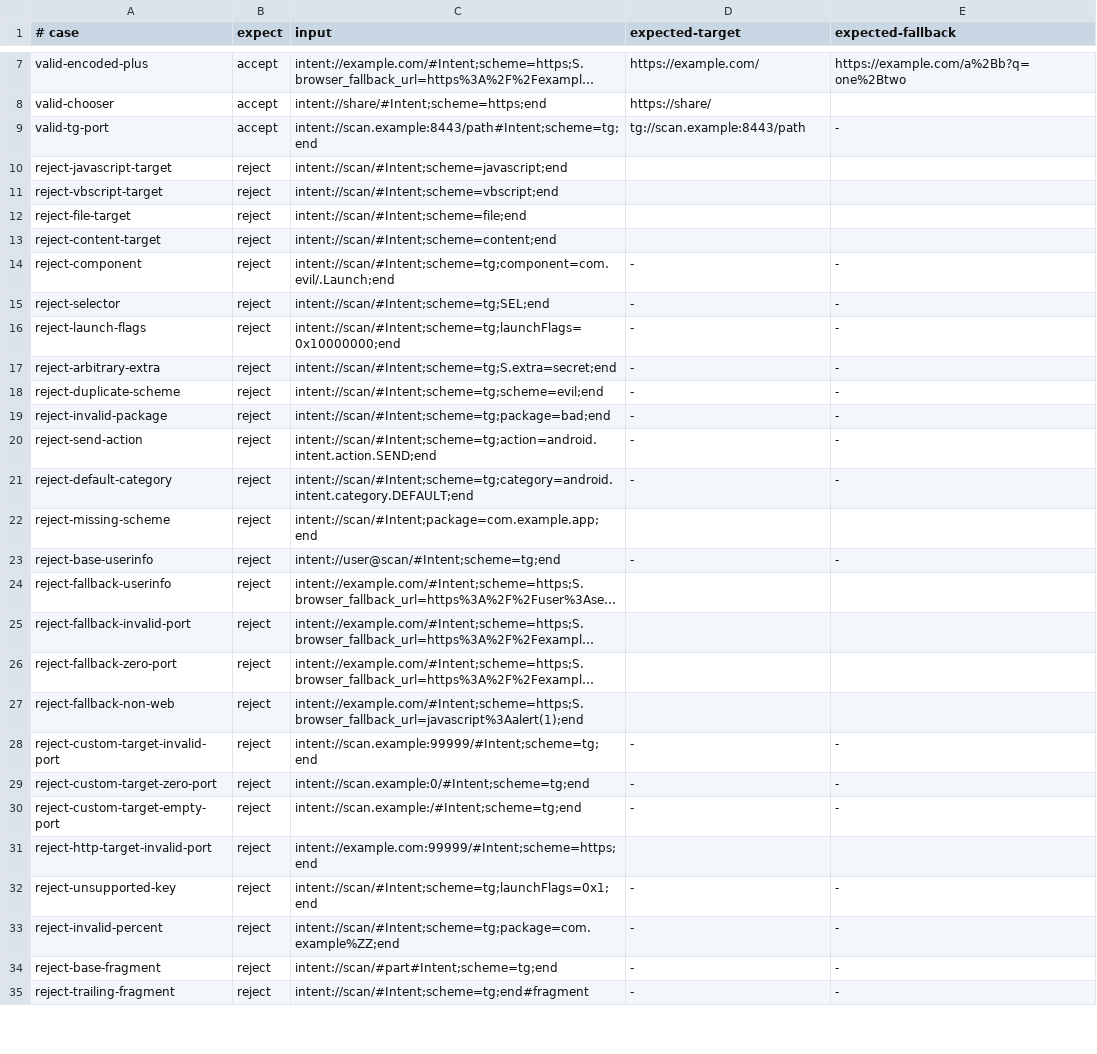
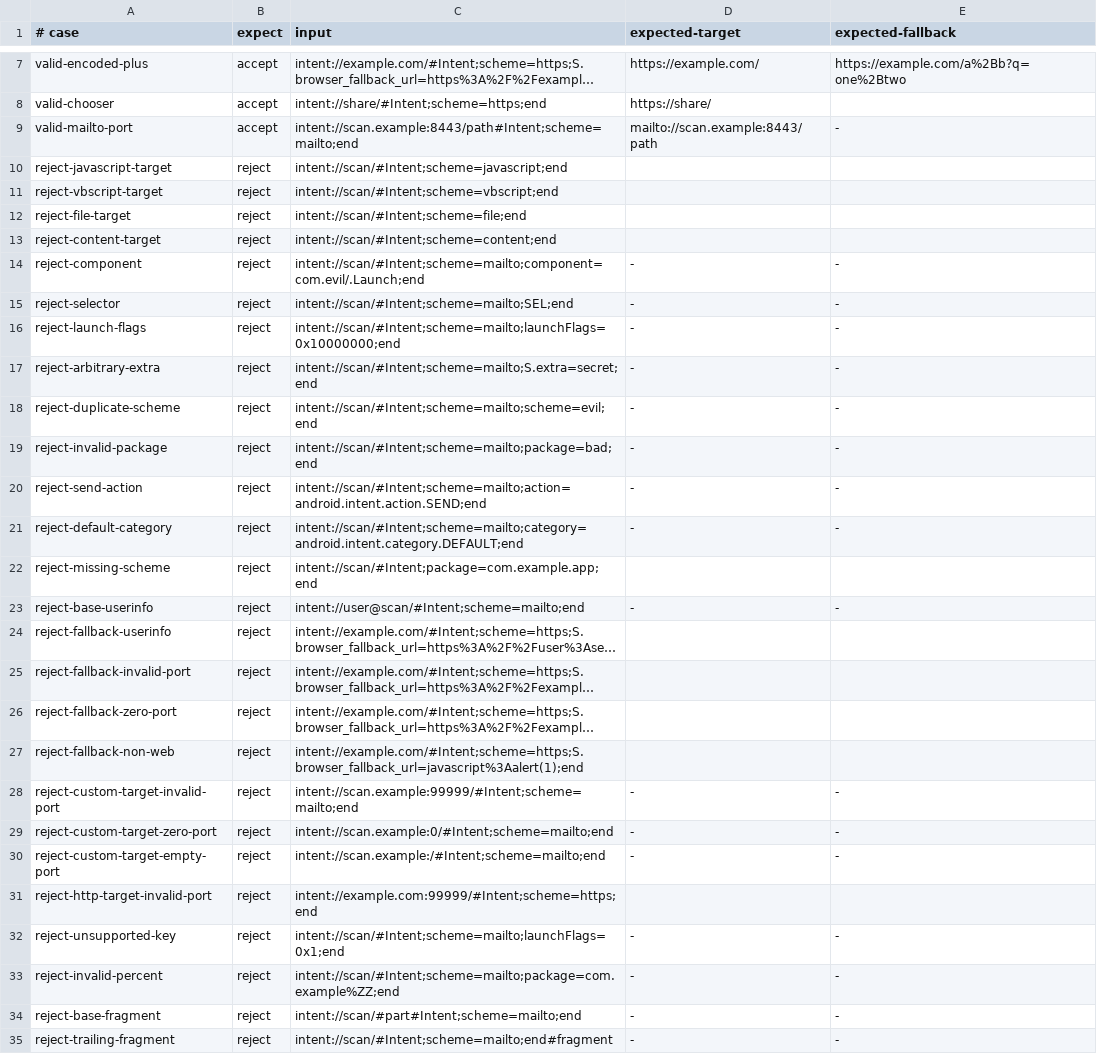
Before and after one commit to AbrarulHaque8541/daymark, a TSV file: contracts/intent-uri-validation.tsv, drawn as a sheet; only a part is shown, gaps mark what is left out; long unchanged cells end in …; the diff covers the shown part only; the diff names each change by its address in the sheet, - before the commit and + after, or states it on an @@ line.

Commit message:
fix(android): restrict external browser handoffs

```diff
--- a/contracts/intent-uri-validation.tsv
+++ b/contracts/intent-uri-validation.tsv
-A9 (# case): valid-tg-port
+A9 (# case): valid-mailto-port
-C9 (input): intent://scan.example:8443/path#Intent;scheme=tg;end
+C9 (input): intent://scan.example:8443/path#Intent;scheme=mailto;end
-D9 (expected-target): tg://scan.example:8443/path
+D9 (expected-target): mailto://scan.example:8443/path
-C14 (input): intent://scan/#Intent;scheme=tg;component=com.evil/.Launch;end
+C14 (input): intent://scan/#Intent;scheme=mailto;component=com.evil/.Launch;end
-C15 (input): intent://scan/#Intent;scheme=tg;SEL;end
+C15 (input): intent://scan/#Intent;scheme=mailto;SEL;end
-C16 (input): intent://scan/#Intent;scheme=tg;launchFlags=0x10000000;end
+C16 (input): intent://scan/#Intent;scheme=mailto;launchFlags=0x10000000;end
-C17 (input): intent://scan/#Intent;scheme=tg;S.extra=secret;end
+C17 (input): intent://scan/#Intent;scheme=mailto;S.extra=secret;end
-C18 (input): intent://scan/#Intent;scheme=tg;scheme=evil;end
+C18 (input): intent://scan/#Intent;scheme=mailto;scheme=evil;end
-C19 (input): intent://scan/#Intent;scheme=tg;package=bad;end
+C19 (input): intent://scan/#Intent;scheme=mailto;package=bad;end
-C20 (input): intent://scan/#Intent;scheme=tg;action=android.intent.action.SEND;end
+C20 (input): intent://scan/#Intent;scheme=mailto;action=android.intent.action.SEND;end
-C21 (input): intent://scan/#Intent;scheme=tg;category=android.intent.category.DEFAULT;end
+C21 (input): intent://scan/#Intent;scheme=mailto;category=android.intent.category.DEFAULT;end
-C23 (input): intent://user@scan/#Intent;scheme=tg;end
+C23 (input): intent://user@scan/#Intent;scheme=mailto;end
-C28 (input): intent://scan.example:99999/#Intent;scheme=tg;end
+C28 (input): intent://scan.example:99999/#Intent;scheme=mailto;end
-C29 (input): intent://scan.example:0/#Intent;scheme=tg;end
+C29 (input): intent://scan.example:0/#Intent;scheme=mailto;end
-C30 (input): intent://scan.example:/#Intent;scheme=tg;end
+C30 (input): intent://scan.example:/#Intent;scheme=mailto;end
-C32 (input): intent://scan/#Intent;scheme=tg;launchFlags=0x1;end
+C32 (input): intent://scan/#Intent;scheme=mailto;launchFlags=0x1;end
-C33 (input): intent://scan/#Intent;scheme=tg;package=com.example%ZZ;end
+C33 (input): intent://scan/#Intent;scheme=mailto;package=com.example%ZZ;end
-C34 (input): intent://scan/#part#Intent;scheme=tg;end
+C34 (input): intent://scan/#part#Intent;scheme=mailto;end
-C35 (input): intent://scan/#Intent;scheme=tg;end#fragment
+C35 (input): intent://scan/#Intent;scheme=mailto;end#fragment
```
Also changed, not shown: 3 added rows and 15 edited cells elsewhere in this file, 9 other files.
